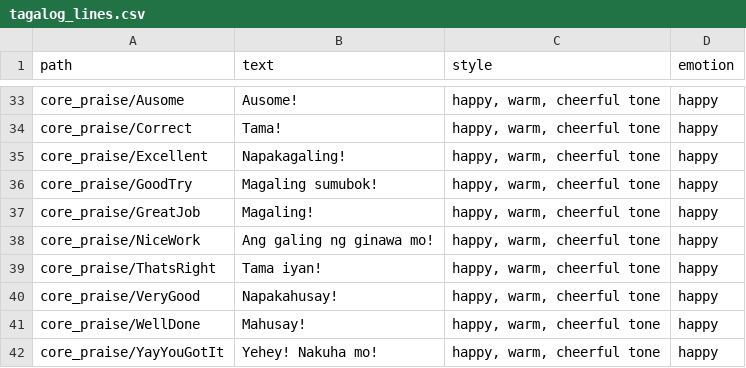
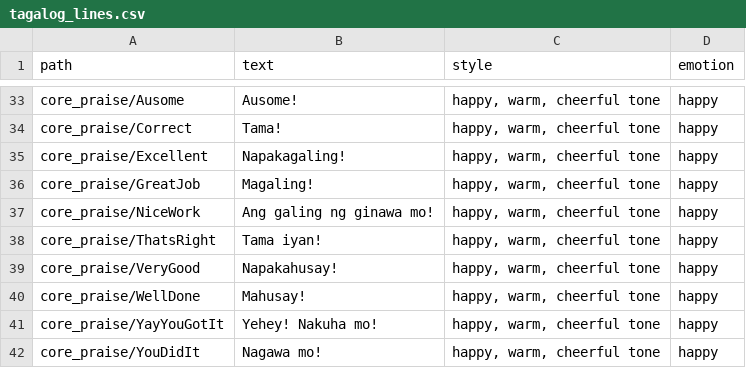
Before and after one commit to Bensams/Aumazing, a CSV file: tools/voice_gen/tagalog_lines.csv, drawn as a sheet; only a part is shown, gaps mark what is left out; the shorter side is filled out with more unchanged rows.

Commit message:
feat(voice): immediate feedback outranks praise, retire GoodTry
Naming the correct answer and celebrating it can fire in the same
synchronous breath at end-of-game. Previously that meant either two
lines competed for the floor or praise clobbered the label. Now
immediate-feedback lines (playAnswerLabel) claim a priority layer that
praise yields to for a short hold window, while an unlabelled answer
still lets praise through so it's never silent.

Also drops the GoodTry cue: it praised the attempt rather than the
result, so a correct answer could be met with something that reads as
consolation. gently_retry/NiceTry already covers that register.

```diff
--- a/tools/voice_gen/tagalog_lines.csv
+++ b/tools/voice_gen/tagalog_lines.csv
@@ -35,3 +35,2 @@ core_praise/Correct,Tama!,"happy, warm, cheerful tone",happy
 core_praise/Excellent,Napakagaling!,"happy, warm, cheerful tone",happy
-core_praise/GoodTry,Magaling sumubok!,"happy, warm, cheerful tone",happy
 core_praise/GreatJob,Magaling!,"happy, warm, cheerful tone",happy
```
Also changed, not shown: tools/voice_gen/cebuano_lines.csv, tools/voice_gen/lines.csv, 5 other files.
